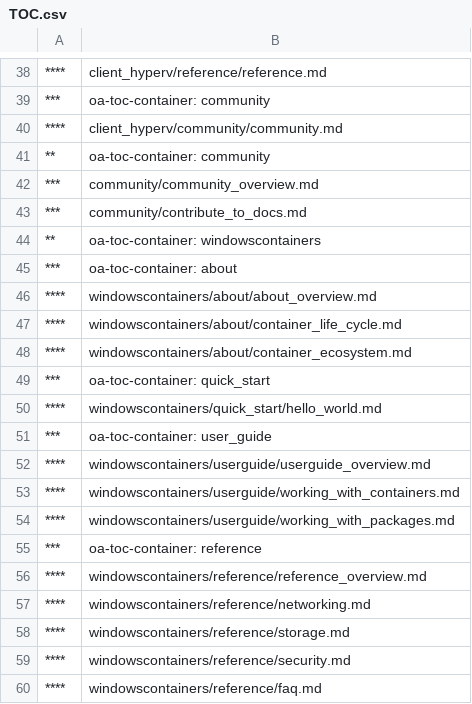
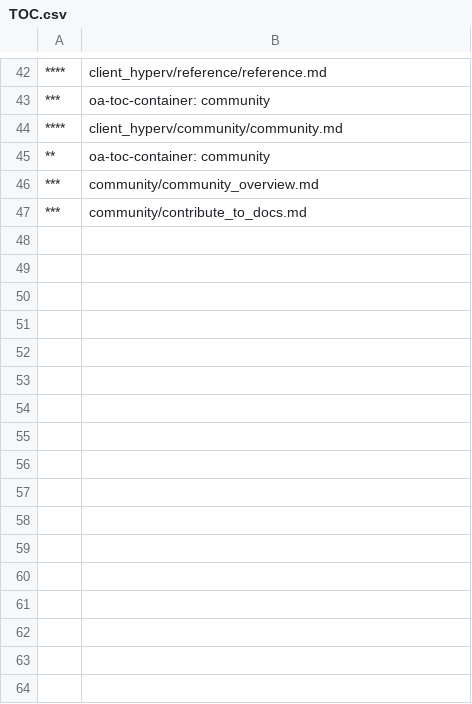
Before and after one commit to MicrosoftDocs/Virtualization-Documentation, a CSV file: virtualization/TOC.csv, drawn as a sheet; only a part is shown, gaps mark what is left out; the diff covers the shown part only.

Commit message:
changed TOC order

```diff
--- a/virtualization/TOC.csv
+++ b/virtualization/TOC.csv
@@ -43,18 +47 @@
 ***,community/contribute_to_docs.md
-**,oa-toc-container: windowscontainers
-***,oa-toc-container: about
-****,windowscontainers/about/about_overview.md
-****,windowscontainers/about/container_life_cycle.md
-****,windowscontainers/about/container_ecosystem.md
-***,oa-toc-container: quick_start
-****,windowscontainers/quick_start/hello_world.md
-***,oa-toc-container: user_guide
-****,windowscontainers/userguide/userguide_overview.md
-****,windowscontainers/userguide/working_with_containers.md
-****,windowscontainers/userguide/working_with_packages.md
-***,oa-toc-container: reference
-****,windowscontainers/reference/reference_overview.md
-****,windowscontainers/reference/networking.md
-****,windowscontainers/reference/storage.md
-****,windowscontainers/reference/security.md
-****,windowscontainers/reference/faq.md
```
Also changed, not shown: 13 edited cells elsewhere in this file.
